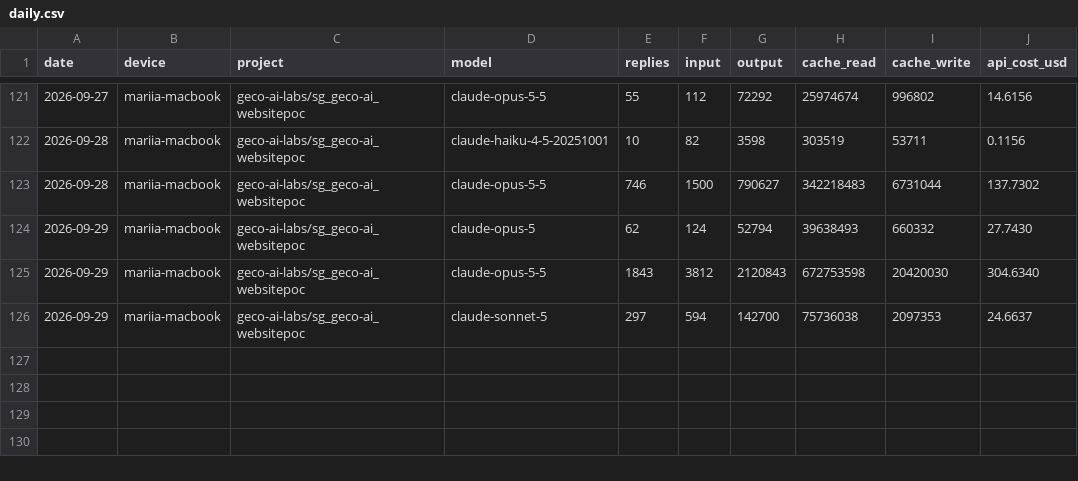
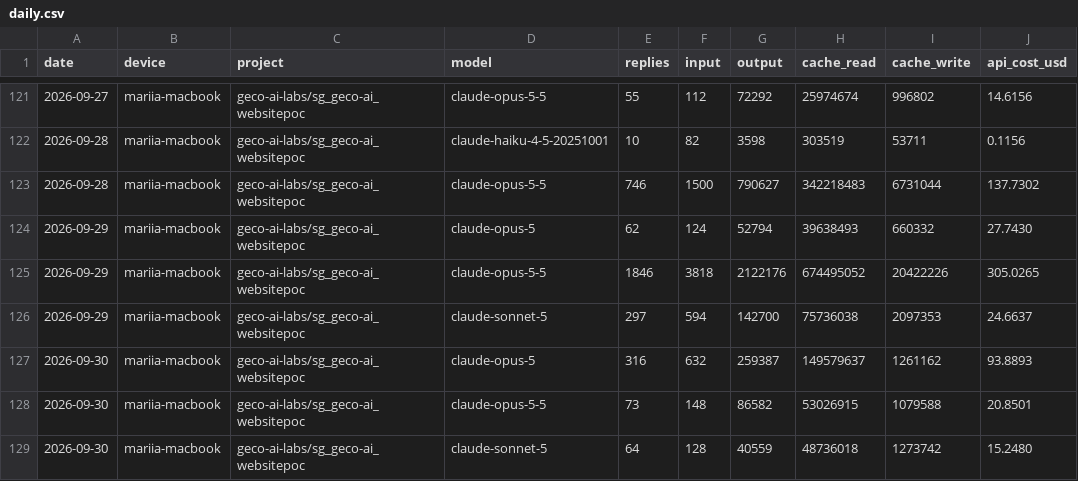
Before and after one commit to mariiaivanovacs/claude-usage, a CSV file: reports/daily.csv, drawn as a sheet; only a part is shown, gaps mark what is left out.

```diff
--- a/reports/daily.csv
+++ b/reports/daily.csv
@@ -124,3 +124,6 @@ date,device,project,model,replies,input,output,cache_read,cache_write,api_cost_u
 2026-09-29,mariia-macbook,geco-ai-labs/sg_geco-ai_websitepoc,claude-opus-5,62,124,52794,39638493,660332,27.7430
-2026-09-29,mariia-macbook,geco-ai-labs/sg_geco-ai_websitepoc,claude-opus-5-5,1843,3812,2120843,672753598,20420030,304.6340
+2026-09-29,mariia-macbook,geco-ai-labs/sg_geco-ai_websitepoc,claude-opus-5-5,1846,3818,2122176,674495052,20422226,305.0265
 2026-09-29,mariia-macbook,geco-ai-labs/sg_geco-ai_websitepoc,claude-sonnet-5,297,594,142700,75736038,2097353,24.6637
+2026-09-30,mariia-macbook,geco-ai-labs/sg_geco-ai_websitepoc,claude-opus-5,316,632,259387,149579637,1261162,93.8893
+2026-09-30,mariia-macbook,geco-ai-labs/sg_geco-ai_websitepoc,claude-opus-5-5,73,148,86582,53026915,1079588,20.8501
+2026-09-30,mariia-macbook,geco-ai-labs/sg_geco-ai_websitepoc,claude-sonnet-5,64,128,40559,48736018,1273742,15.2480
```
Also changed, not shown: 5 other files.
